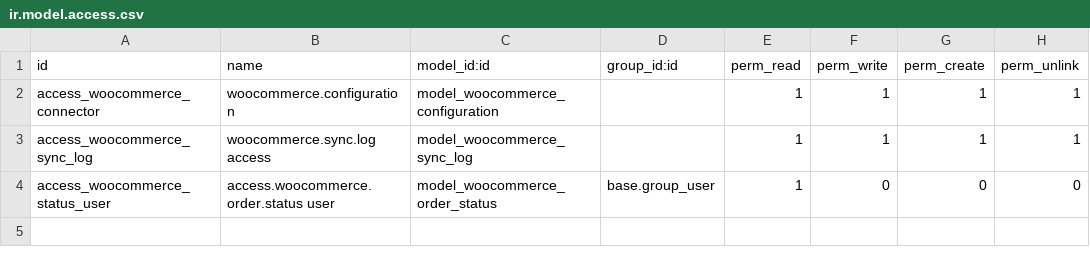
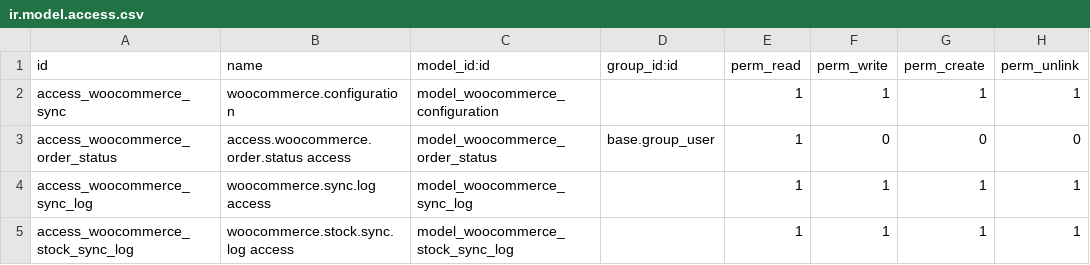
Before and after one commit to roboes/odoo-woocommerce-sync, a CSV file: woocommerce_sync/security/ir.model.access.csv, drawn as a sheet.

```diff
--- a/woocommerce_sync/security/ir.model.access.csv
+++ b/woocommerce_sync/security/ir.model.access.csv
@@ -1,4 +1,5 @@
 id,name,model_id:id,group_id:id,perm_read,perm_write,perm_create,perm_unlink
-access_woocommerce_connector,woocommerce.configuration,model_woocommerce_configuration,,1,1,1,1
+access_woocommerce_sync,woocommerce.configuration,model_woocommerce_configuration,,1,1,1,1
+access_woocommerce_order_status,access.woocommerce.order.status access,model_woocommerce_order_status,base.group_user,1,0,0,0
 access_woocommerce_sync_log,woocommerce.sync.log access,model_woocommerce_sync_log,,1,1,1,1
-access_woocommerce_status_user,access.woocommerce.order.status user,model_woocommerce_order_status,base.group_user,1,0,0,0
+access_woocommerce_stock_sync_log,woocommerce.stock.sync.log access,model_woocommerce_stock_sync_log,,1,1,1,1
```
Also changed, not shown: 12 other files.
